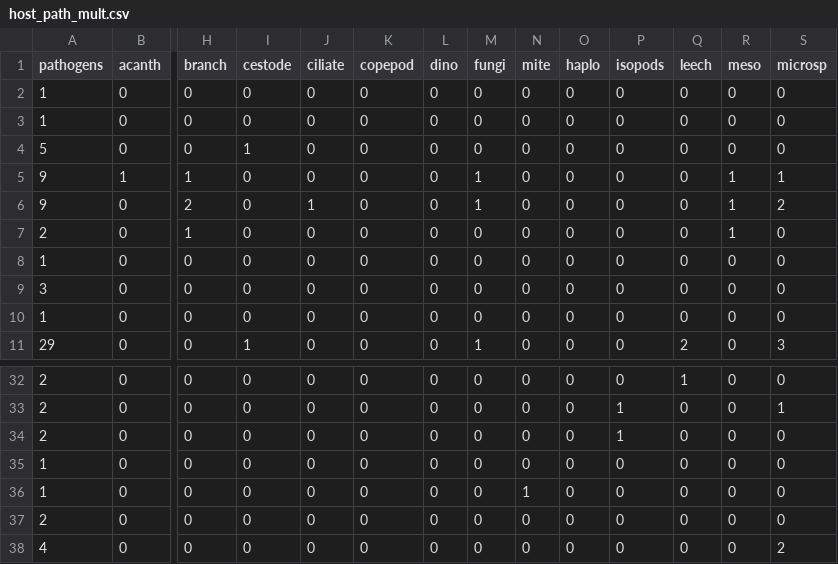
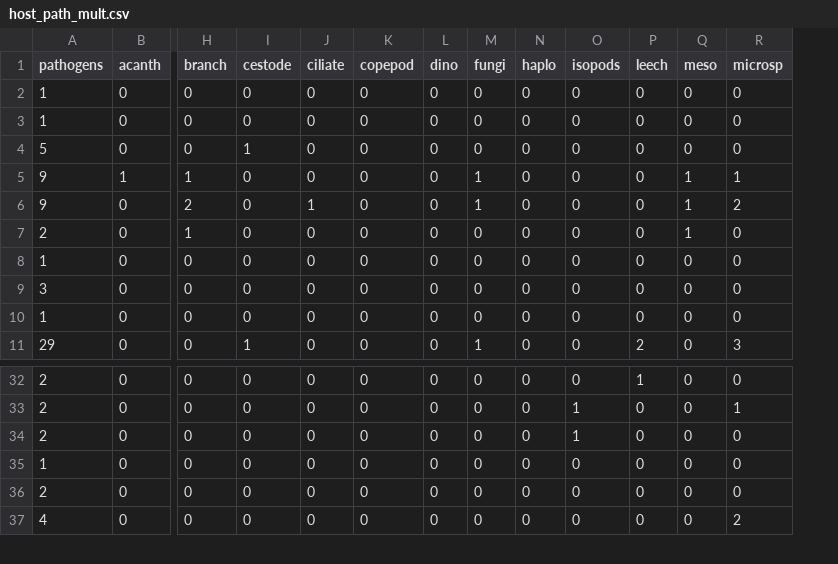
Before and after one commit to duermite/PSR, a CSV file: analyze_data/host_path_mult.csv, drawn as a sheet; only a part is shown, gaps mark what is left out; rows hold the shown columns only; the diff names each change by its address in the sheet, - before the commit and + after, or states it on an @@ line.

```diff
--- a/analyze_data/host_path_mult.csv
+++ b/analyze_data/host_path_mult.csv
-column N (mite), rows 2-11: all 0; rows 32-35: all 0; rows 37-38: 0 | 0
-row 36: 1 | 0 | 0 | 0 | 0 | 0 | 0 | 0 | 1 | 0 | 0 | 0 | 0 | 0
```
Also changed, not shown: analyze_data/host_char_mult.csv, analyze_data/host_char_mult_cat.csv.
